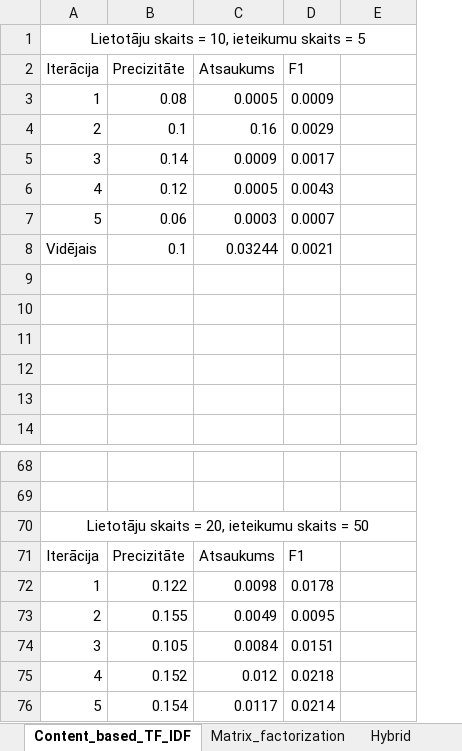
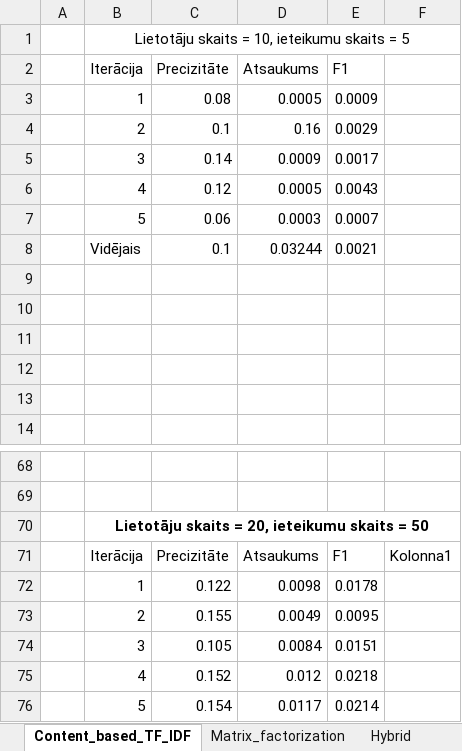
Before and after one commit to RobertsGzibovskis/Bakalaura-darbs, an Excel workbook: Merijumi.xlsx, sheet Content_based_TF_IDF, drawn as a sheet; only a part is shown, gaps mark what is left out; values as stored, in another font and other column widths than the file's, no borders; table styles not drawn; addresses are those after the commit; the diff names each change by its address in the sheet, - before the commit and + after, or states it on an @@ line.

```diff
--- a/Merijumi.xlsx (sheet Content_based_TF_IDF)
+++ b/Merijumi.xlsx (sheet Content_based_TF_IDF)
+column A, empty
-B70 bold: off
+B70 bold: on
-F71: (empty)
+F71: Kolonna1
```
Also changed, not shown: sheet Hybrid, sheet Matrix_factorization, formulas that keep their value, Parbaude.xlsx.
